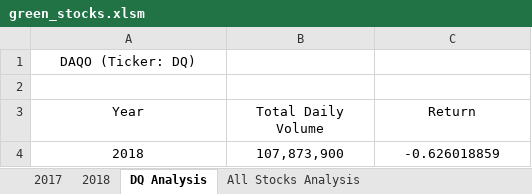
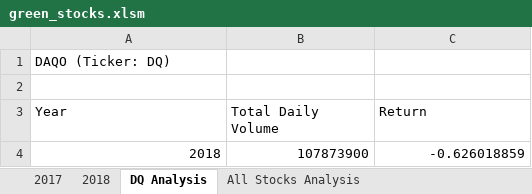
Before and after one commit to BlazeMedina/stock-analysis, an Excel workbook: green_stocks.xlsm, sheet DQ Analysis, drawn as a sheet; values as stored, in another font and other column widths than the file's, no borders; charts and pictures not drawn; the diff names each change by its address in the sheet, - before the commit and + after, or states it on an @@ line.

Commit message:
Add files via upload
Added InputBox for year

```diff
--- a/green_stocks.xlsm (sheet DQ Analysis)
+++ b/green_stocks.xlsm (sheet DQ Analysis)
-A1 alignment: center
+A1 alignment: left
-A3:C3 alignment: center
+A3:C3 alignment: left
-A4:C4 alignment: center
+A4:C4 alignment: right
-B4 (Total Daily Volume): 107,873,900
+B4 (Total Daily Volume): 107873900
```
Also changed, not shown: sheet All Stocks Analysis, charts or pictures.
